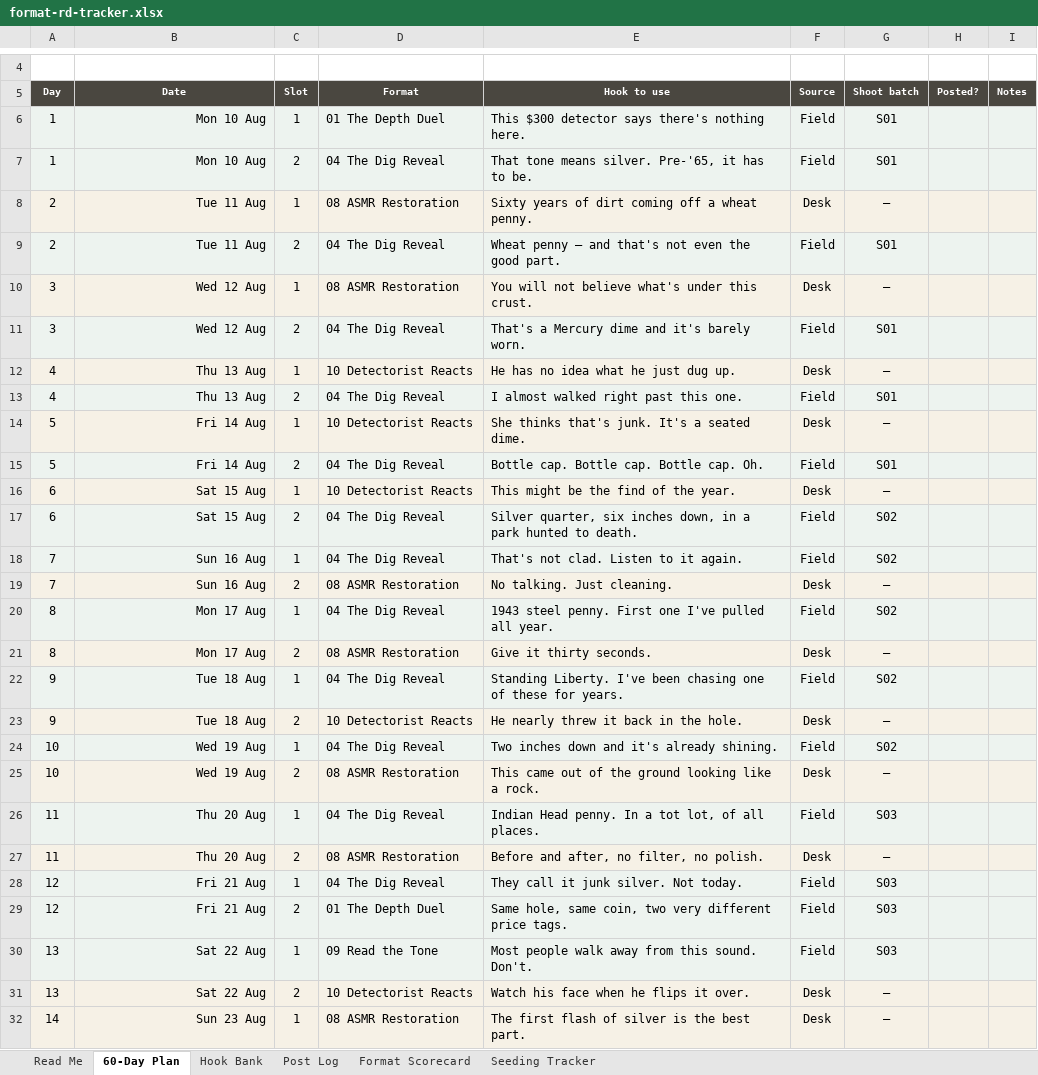
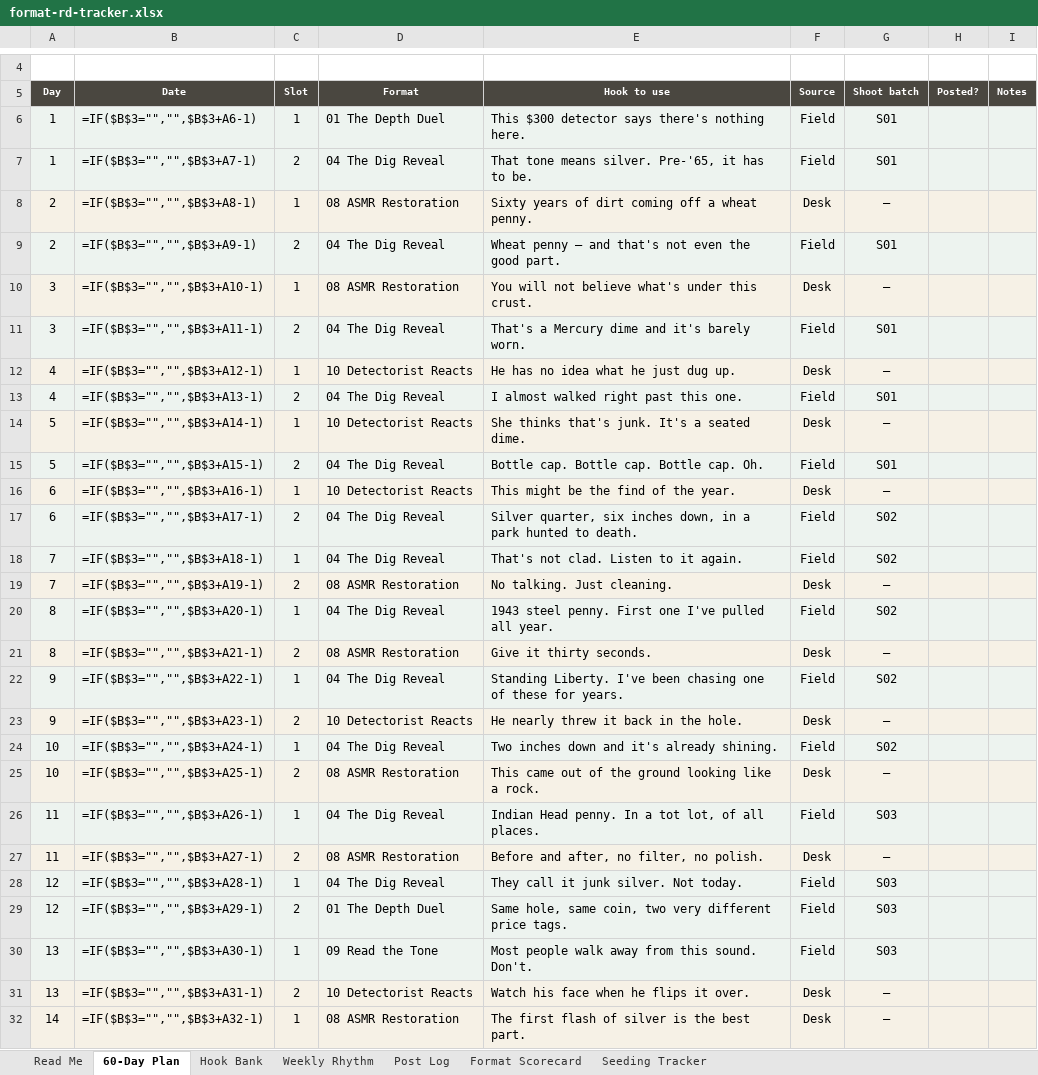
Before and after one commit to metaldetectorsdirect1-prog/manus, an Excel workbook: tools/format-rd-tracker.xlsx, sheet 60-Day Plan, drawn as a sheet; only a part is shown, gaps mark what is left out; values as stored, in another font and other column widths than the file's, no borders; formulas without a stored value are shown as written; the diff covers the shown part only; the diff names each change by its address in the sheet, - before the commit and + after, or states it on an @@ line.

```diff
--- a/tools/format-rd-tracker.xlsx (sheet 60-Day Plan)
+++ b/tools/format-rd-tracker.xlsx (sheet 60-Day Plan)
+sheet tab: Weekly Rhythm
-B6 (Date): Mon 10 Aug
+B6 (Date): =IF($B$3="","",$B$3+A6-1)
-B7 (Date): Mon 10 Aug
+B7 (Date): =IF($B$3="","",$B$3+A7-1)
-B8 (Date): Tue 11 Aug
+B8 (Date): =IF($B$3="","",$B$3+A8-1)
-B9 (Date): Tue 11 Aug
+B9 (Date): =IF($B$3="","",$B$3+A9-1)
-B10 (Date): Wed 12 Aug
+B10 (Date): =IF($B$3="","",$B$3+A10-1)
-B11 (Date): Wed 12 Aug
+B11 (Date): =IF($B$3="","",$B$3+A11-1)
-B12 (Date): Thu 13 Aug
+B12 (Date): =IF($B$3="","",$B$3+A12-1)
-B13 (Date): Thu 13 Aug
+B13 (Date): =IF($B$3="","",$B$3+A13-1)
-B14 (Date): Fri 14 Aug
+B14 (Date): =IF($B$3="","",$B$3+A14-1)
-B15 (Date): Fri 14 Aug
+B15 (Date): =IF($B$3="","",$B$3+A15-1)
-B16 (Date): Sat 15 Aug
+B16 (Date): =IF($B$3="","",$B$3+A16-1)
-B17 (Date): Sat 15 Aug
+B17 (Date): =IF($B$3="","",$B$3+A17-1)
-B18 (Date): Sun 16 Aug
+B18 (Date): =IF($B$3="","",$B$3+A18-1)
-B19 (Date): Sun 16 Aug
+B19 (Date): =IF($B$3="","",$B$3+A19-1)
-B20 (Date): Mon 17 Aug
+B20 (Date): =IF($B$3="","",$B$3+A20-1)
-B21 (Date): Mon 17 Aug
+B21 (Date): =IF($B$3="","",$B$3+A21-1)
-B22 (Date): Tue 18 Aug
+B22 (Date): =IF($B$3="","",$B$3+A22-1)
-B23 (Date): Tue 18 Aug
+B23 (Date): =IF($B$3="","",$B$3+A23-1)
-B24 (Date): Wed 19 Aug
+B24 (Date): =IF($B$3="","",$B$3+A24-1)
-B25 (Date): Wed 19 Aug
+B25 (Date): =IF($B$3="","",$B$3+A25-1)
-B26 (Date): Thu 20 Aug
+B26 (Date): =IF($B$3="","",$B$3+A26-1)
-B27 (Date): Thu 20 Aug
+B27 (Date): =IF($B$3="","",$B$3+A27-1)
-B28 (Date): Fri 21 Aug
+B28 (Date): =IF($B$3="","",$B$3+A28-1)
-B29 (Date): Fri 21 Aug
+B29 (Date): =IF($B$3="","",$B$3+A29-1)
-B30 (Date): Sat 22 Aug
+B30 (Date): =IF($B$3="","",$B$3+A30-1)
-B31 (Date): Sat 22 Aug
+B31 (Date): =IF($B$3="","",$B$3+A31-1)
-B32 (Date): Sun 23 Aug
+B32 (Date): =IF($B$3="","",$B$3+A32-1)
```
Also changed, not shown: 178 edited cells elsewhere in this sheet, sheet Post Log, sheet Seeding Tracker, sheet Read Me, sheet Format Scorecard, 1 other file.
